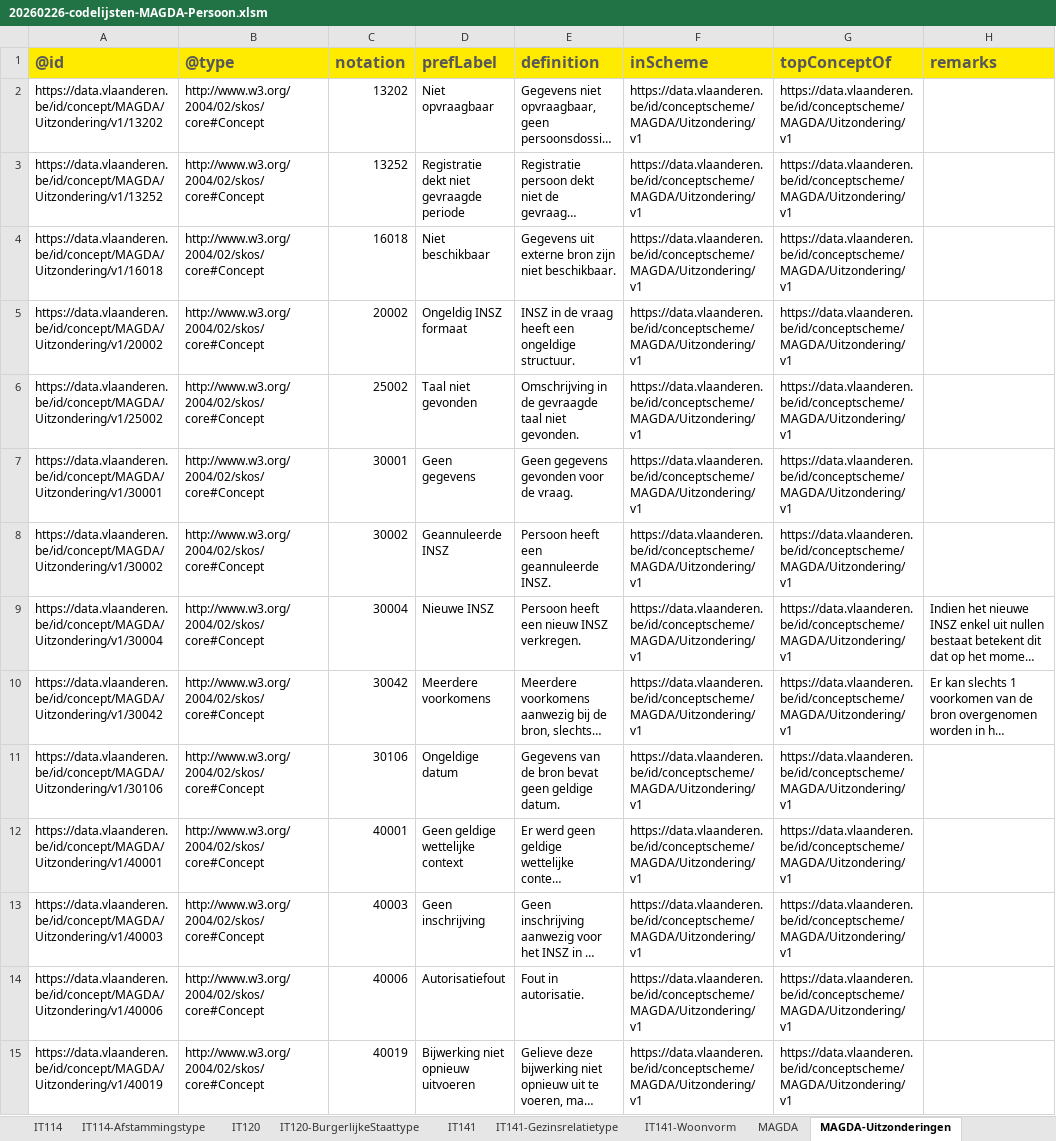
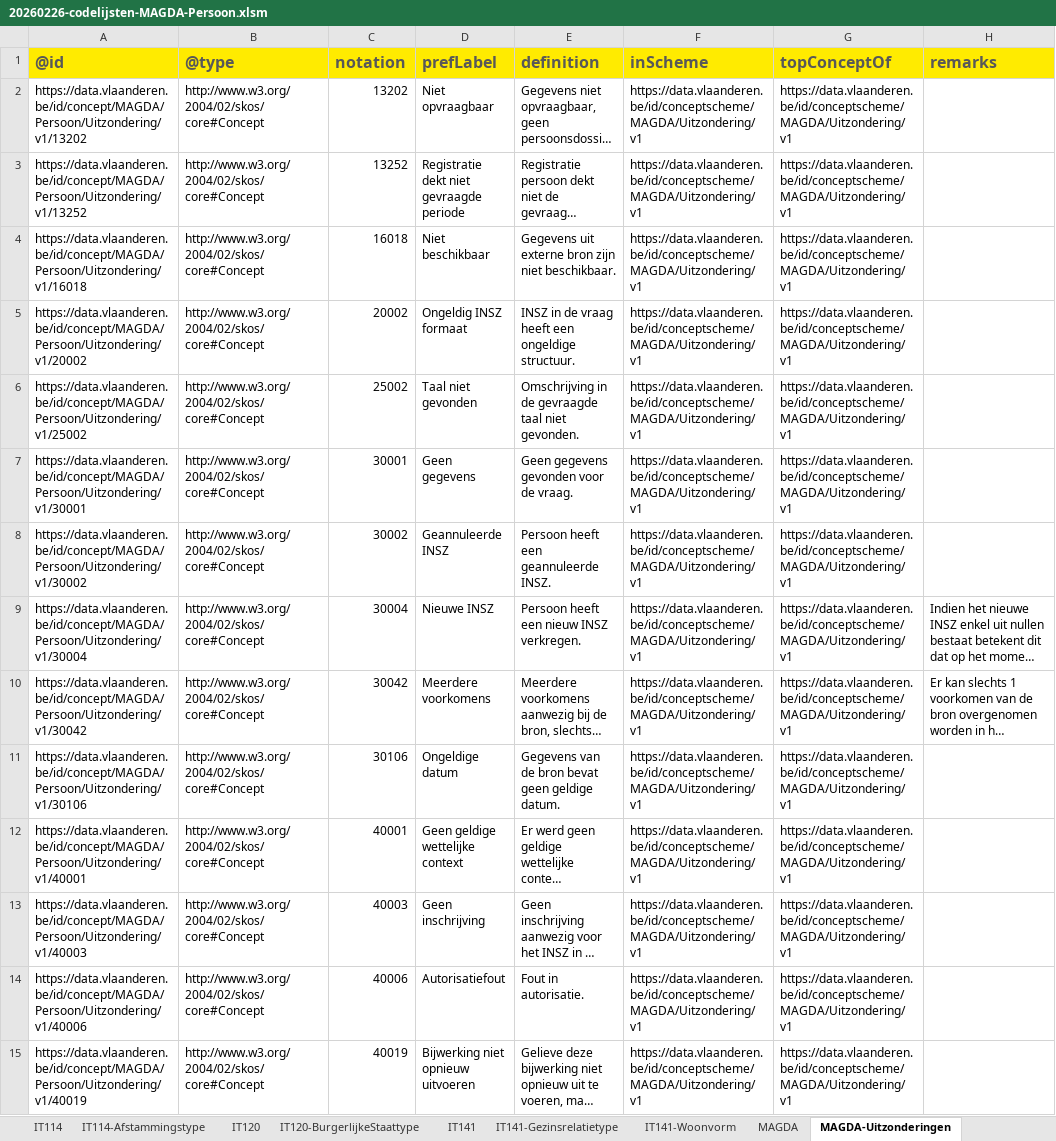
Before and after one commit to Informatievlaanderen/OSLOthema-persoon, an Excel workbook: resources/OSLO-Persoon-MAGDA-IM/20260226-codelijsten-MAGDA-Persoon.xlsm, sheet MAGDA-Uitzonderingen, drawn as a sheet; only a part is shown; long unchanged cells end in …; values as stored, in another font and other column widths than the file's, no borders; 1 other sheet too large or unreadable and not compared; the diff covers the shown part only; the diff names each change by its address in the sheet, - before the commit and + after, or states it on an @@ line.

Commit message:
OSLO-Persoon-MAGDA-IM: fix codelist URIs

```diff
--- a/resources/OSLO-Persoon-MAGDA-IM/20260226-codelijsten-MAGDA-Persoon.xlsm (sheet MAGDA-Uitzonderingen)
+++ b/resources/OSLO-Persoon-MAGDA-IM/20260226-codelijsten-MAGDA-Persoon.xlsm (sheet MAGDA-Uitzonderingen)
-A2 (@id): https://data.vlaanderen.be/id/concept/MAGDA/Uitzondering/v1/13202
+A2 (@id): https://data.vlaanderen.be/id/concept/MAGDA/Persoon/Uitzondering/v1/13202
-A3 (@id): https://data.vlaanderen.be/id/concept/MAGDA/Uitzondering/v1/13252
+A3 (@id): https://data.vlaanderen.be/id/concept/MAGDA/Persoon/Uitzondering/v1/13252
-A4 (@id): https://data.vlaanderen.be/id/concept/MAGDA/Uitzondering/v1/16018
+A4 (@id): https://data.vlaanderen.be/id/concept/MAGDA/Persoon/Uitzondering/v1/16018
-A5 (@id): https://data.vlaanderen.be/id/concept/MAGDA/Uitzondering/v1/20002
+A5 (@id): https://data.vlaanderen.be/id/concept/MAGDA/Persoon/Uitzondering/v1/20002
-A6 (@id): https://data.vlaanderen.be/id/concept/MAGDA/Uitzondering/v1/25002
+A6 (@id): https://data.vlaanderen.be/id/concept/MAGDA/Persoon/Uitzondering/v1/25002
-A7 (@id): https://data.vlaanderen.be/id/concept/MAGDA/Uitzondering/v1/30001
+A7 (@id): https://data.vlaanderen.be/id/concept/MAGDA/Persoon/Uitzondering/v1/30001
-A8 (@id): https://data.vlaanderen.be/id/concept/MAGDA/Uitzondering/v1/30002
+A8 (@id): https://data.vlaanderen.be/id/concept/MAGDA/Persoon/Uitzondering/v1/30002
-A9 (@id): https://data.vlaanderen.be/id/concept/MAGDA/Uitzondering/v1/30004
+A9 (@id): https://data.vlaanderen.be/id/concept/MAGDA/Persoon/Uitzondering/v1/30004
-A10 (@id): https://data.vlaanderen.be/id/concept/MAGDA/Uitzondering/v1/30042
+A10 (@id): https://data.vlaanderen.be/id/concept/MAGDA/Persoon/Uitzondering/v1/30042
-A11 (@id): https://data.vlaanderen.be/id/concept/MAGDA/Uitzondering/v1/30106
+A11 (@id): https://data.vlaanderen.be/id/concept/MAGDA/Persoon/Uitzondering/v1/30106
-A12 (@id): https://data.vlaanderen.be/id/concept/MAGDA/Uitzondering/v1/40001
+A12 (@id): https://data.vlaanderen.be/id/concept/MAGDA/Persoon/Uitzondering/v1/40001
-A13 (@id): https://data.vlaanderen.be/id/concept/MAGDA/Uitzondering/v1/40003
+A13 (@id): https://data.vlaanderen.be/id/concept/MAGDA/Persoon/Uitzondering/v1/40003
-A14 (@id): https://data.vlaanderen.be/id/concept/MAGDA/Uitzondering/v1/40006
+A14 (@id): https://data.vlaanderen.be/id/concept/MAGDA/Persoon/Uitzondering/v1/40006
-A15 (@id): https://data.vlaanderen.be/id/concept/MAGDA/Uitzondering/v1/40019
+A15 (@id): https://data.vlaanderen.be/id/concept/MAGDA/Persoon/Uitzondering/v1/40019
```
Also changed, not shown: 64 edited cells elsewhere in this sheet, sheet MAGDA, sheet MAGDA-Omstandigheden, 6 other files.
